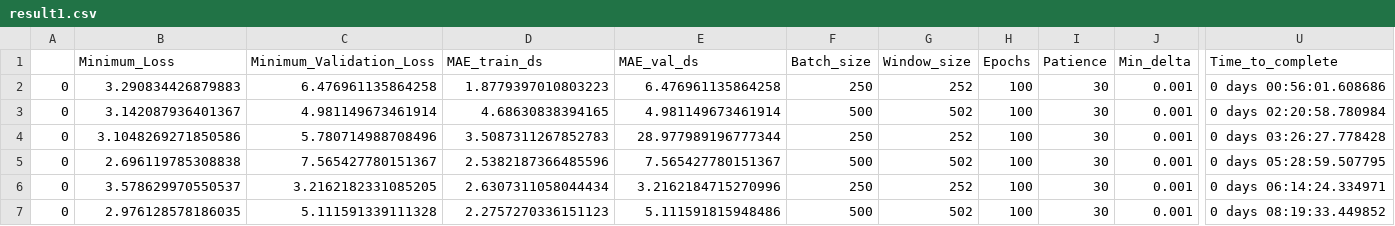
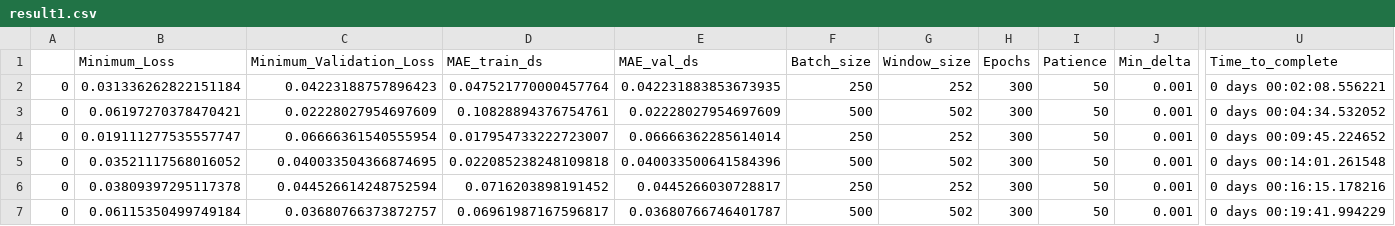
Before and after one commit to uuu8001uuu/trading-robot-idea-1, a CSV file: result1.csv, drawn as a sheet; only a part is shown, gaps mark what is left out; the diff covers the shown part only; the diff names each change by its address in the sheet, - before the commit and + after, or states it on an @@ line.

```diff
--- a/result1.csv
+++ b/result1.csv
-B2 (Minimum_Loss): 3.290834426879883
+B2 (Minimum_Loss): 0.031336262822151184
-C2 (Minimum_Validation_Loss): 6.476961135864258
+C2 (Minimum_Validation_Loss): 0.04223188757896423
-D2 (MAE_train_ds): 1.8779397010803223
+D2 (MAE_train_ds): 0.047521770000457764
-E2 (MAE_val_ds): 6.476961135864258
+E2 (MAE_val_ds): 0.042231883853673935
-H2:H7 (Epochs): 100
+H2:H7 (Epochs): 300
-I2:I7 (Patience): 30
+I2:I7 (Patience): 50
-U2 (Time_to_complete): 0 days 00:56:01.608686
+U2 (Time_to_complete): 0 days 00:02:08.556221
-B3 (Minimum_Loss): 3.142087936401367
+B3 (Minimum_Loss): 0.06197270378470421
-C3 (Minimum_Validation_Loss): 4.981149673461914
+C3 (Minimum_Validation_Loss): 0.02228027954697609
-D3 (MAE_train_ds): 4.68630838394165
+D3 (MAE_train_ds): 0.10828894376754761
-E3 (MAE_val_ds): 4.981149673461914
+E3 (MAE_val_ds): 0.02228027954697609
-U3 (Time_to_complete): 0 days 02:20:58.780984
+U3 (Time_to_complete): 0 days 00:04:34.532052
-B4 (Minimum_Loss): 3.1048269271850586
+B4 (Minimum_Loss): 0.019111277535557747
-C4 (Minimum_Validation_Loss): 5.780714988708496
+C4 (Minimum_Validation_Loss): 0.06666361540555954
-D4 (MAE_train_ds): 3.5087311267852783
+D4 (MAE_train_ds): 0.017954733222723007
-E4 (MAE_val_ds): 28.977989196777344
+E4 (MAE_val_ds): 0.06666362285614014
-U4 (Time_to_complete): 0 days 03:26:27.778428
+U4 (Time_to_complete): 0 days 00:09:45.224652
-B5 (Minimum_Loss): 2.696119785308838
+B5 (Minimum_Loss): 0.03521117568016052
-C5 (Minimum_Validation_Loss): 7.565427780151367
+C5 (Minimum_Validation_Loss): 0.040033504366874695
-D5 (MAE_train_ds): 2.5382187366485596
+D5 (MAE_train_ds): 0.022085238248109818
-E5 (MAE_val_ds): 7.565427780151367
+E5 (MAE_val_ds): 0.040033500641584396
-U5 (Time_to_complete): 0 days 05:28:59.507795
+U5 (Time_to_complete): 0 days 00:14:01.261548
-B6 (Minimum_Loss): 3.578629970550537
+B6 (Minimum_Loss): 0.03809397295117378
-C6 (Minimum_Validation_Loss): 3.2162182331085205
+C6 (Minimum_Validation_Loss): 0.044526614248752594
-D6 (MAE_train_ds): 2.6307311058044434
+D6 (MAE_train_ds): 0.0716203898191452
-E6 (MAE_val_ds): 3.2162184715270996
+E6 (MAE_val_ds): 0.0445266030728817
-U6 (Time_to_complete): 0 days 06:14:24.334971
+U6 (Time_to_complete): 0 days 00:16:15.178216
-B7 (Minimum_Loss): 2.976128578186035
+B7 (Minimum_Loss): 0.06115350499749184
-C7 (Minimum_Validation_Loss): 5.111591339111328
+C7 (Minimum_Validation_Loss): 0.03680766373872757
-D7 (MAE_train_ds): 2.2757270336151123
+D7 (MAE_train_ds): 0.06961987167596817
-E7 (MAE_val_ds): 5.111591815948486
+E7 (MAE_val_ds): 0.03680766746401787
-U7 (Time_to_complete): 0 days 08:19:33.449852
+U7 (Time_to_complete): 0 days 00:19:41.994229
```
Also changed, not shown: 1 removed row and 42 edited cells elsewhere in this file, 2 other files.
